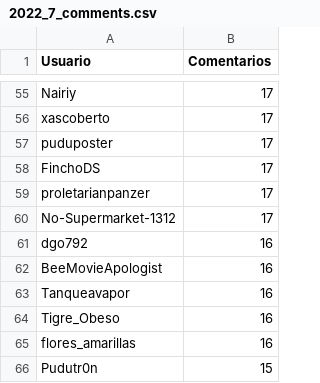
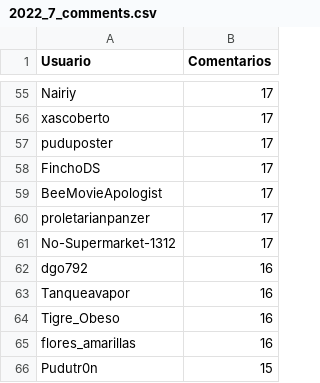
Before and after one commit to djxzinik/rChileRandom-Bot, a CSV file: weekly/2022_7_comments.csv, drawn as a sheet; only a part is shown, gaps mark what is left out.

```diff
--- a/weekly/2022_7_comments.csv
+++ b/weekly/2022_7_comments.csv
@@ -58,2 +58,3 @@ puduposter,17
 FinchoDS,17
+BeeMovieApologist,17
 proletarianpanzer,17
@@ -61,3 +62,2 @@ No-Supermarket-1312,17
 dgo792,16
-BeeMovieApologist,16
 Tanqueavapor,16
```
Also changed, not shown: Users_comments.csv, weekly/2022_16_comments.csv, 4 other files.
